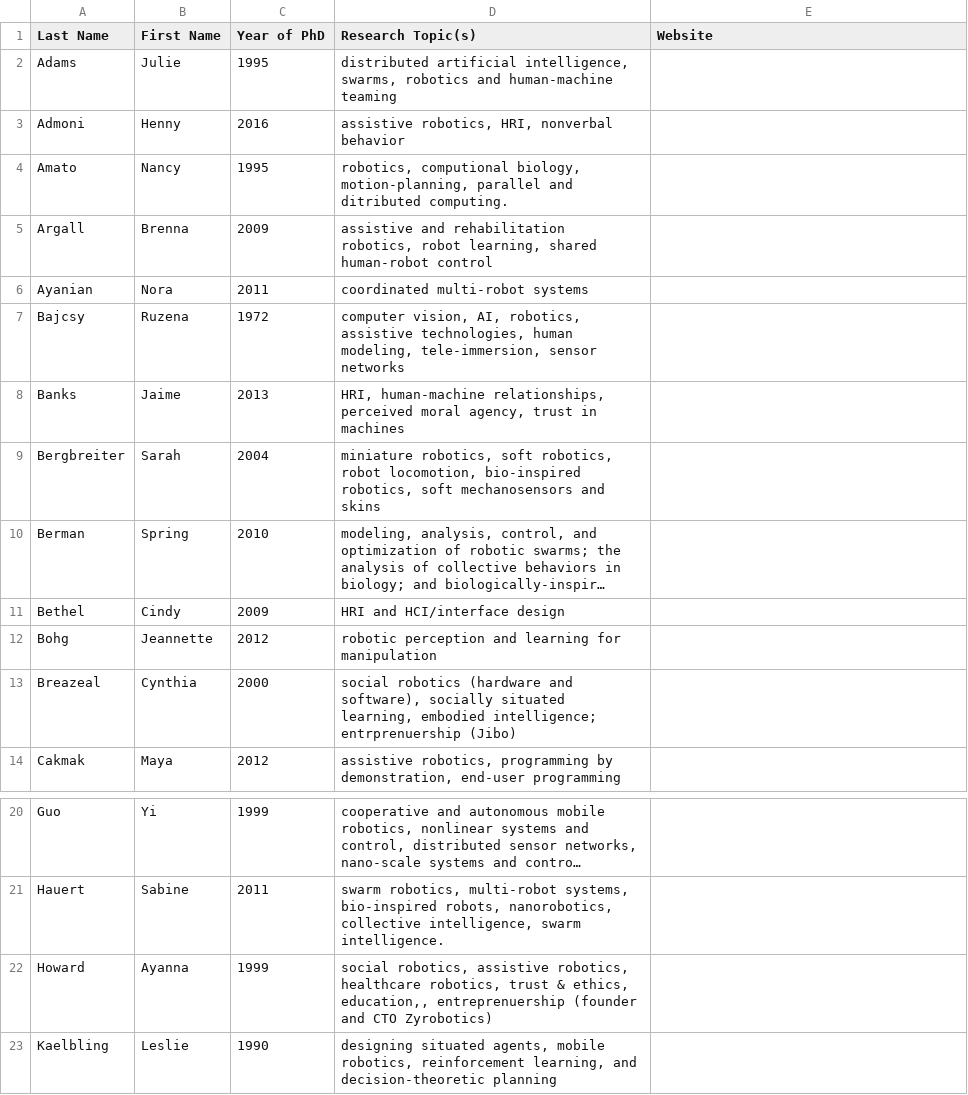
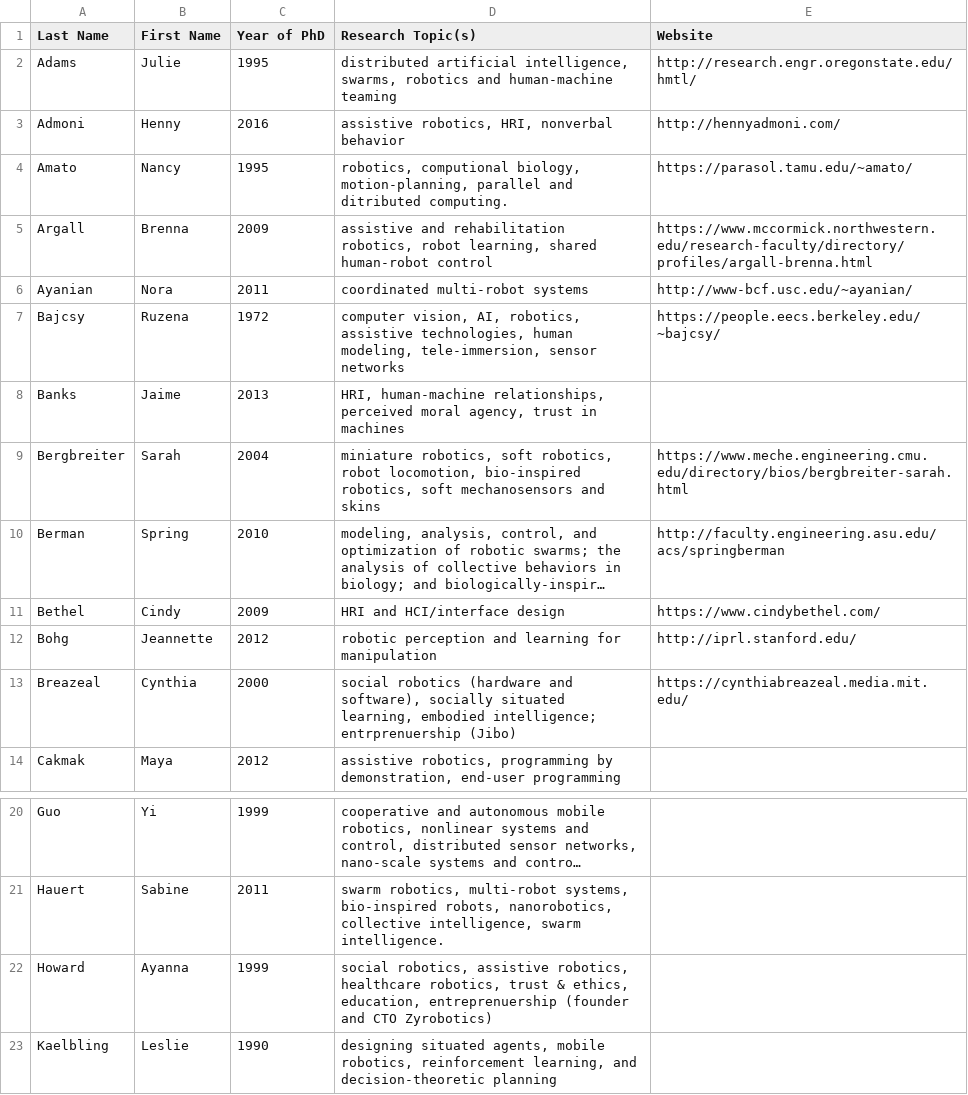
Before and after one commit to us-women-in-robotics-research/us-women-in-robotics-research.github.io, a CSV file: list.csv, drawn as a sheet; only a part is shown, gaps mark what is left out; long unchanged cells end in …; the diff names each change by its address in the sheet, - before the commit and + after, or states it on an @@ line.

Commit message:
Updated web links to test

```diff
--- a/list.csv
+++ b/list.csv
-E2 (Website): (empty)
+E2 (Website): http://research.engr.oregonstate.edu/hmtl/
-E3 (Website): (empty)
+E3 (Website): http://hennyadmoni.com/
-E4 (Website): (empty)
+E4 (Website): https://parasol.tamu.edu/~amato/
-E5 (Website): (empty)
+E5 (Website): https://www.mccormick.northwestern.edu/research-faculty/directory/profiles/argall-brenna.html
-E6 (Website): (empty)
+E6 (Website): http://www-bcf.usc.edu/~ayanian/
-E7 (Website): (empty)
+E7 (Website): https://people.eecs.berkeley.edu/~bajcsy/
-E9 (Website): (empty)
+E9 (Website): https://www.meche.engineering.cmu.edu/directory/bios/bergbreiter-sarah.html
-E10 (Website): (empty)
+E10 (Website): http://faculty.engineering.asu.edu/acs/springberman
-E11 (Website): (empty)
+E11 (Website): https://www.cindybethel.com/
-E12 (Website): (empty)
+E12 (Website): http://iprl.stanford.edu/
-E13 (Website): (empty)
+E13 (Website): https://cynthiabreazeal.media.mit.edu/
-D22 (Research Topic(s)): …& ethics, education,, entreprenuership (founder…
+D22 (Research Topic(s)): …& ethics, education, entreprenuership (founder…
```
